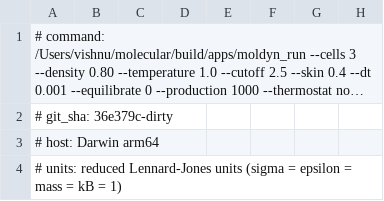
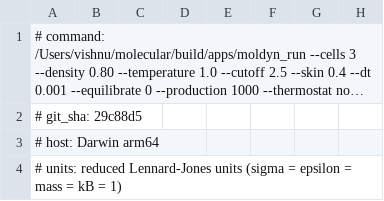
Before and after one commit to VishnuR23/MolecularDynamics, a CSV file: results/exp02_thermo_dt0.001.csv, drawn as a sheet; only a part is shown; long unchanged cells end in …; the diff names each change by its address in the sheet, - before the commit and + after, or states it on an @@ line.

```diff
--- a/results/exp02_thermo_dt0.001.csv
+++ b/results/exp02_thermo_dt0.001.csv
-A2: # git_sha: 36e379c-dirty
+A2: # git_sha: 29c88d5
```
Also changed, not shown: results/exp01_nist_table.csv, results/exp02_energy_conservation.csv, 3 other files.
